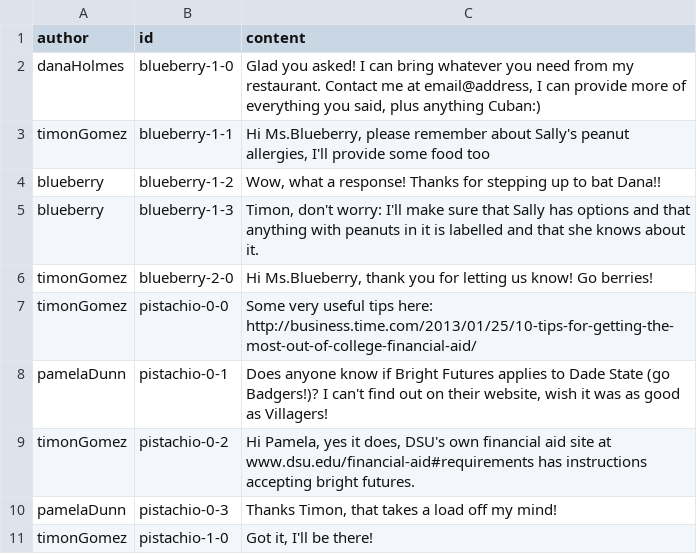
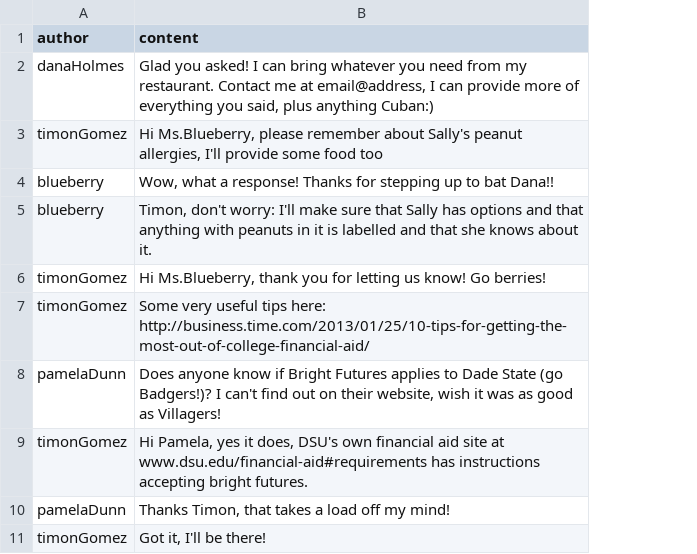
Before and after one commit to Buraburaite/Villagers-Server, a CSV file: bin/csv/comments.csv, drawn as a sheet; the diff names each change by its address in the sheet, - before the commit and + after, or states it on an @@ line.

```diff
--- a/bin/csv/comments.csv
+++ b/bin/csv/comments.csv
-column B (id), rows 2-11: blueberry-1-0 | blueberry-1-1 | blueberry-1-2 | blueberry-1-3 | blueberry-2-0 | pistachio-0-0 | pistachio-0-1 | pistachio-0-2 | pistachio-0-3 | pistachio-1-0
```
Also changed, not shown: bin/csv/posts.csv, 1 other file.
